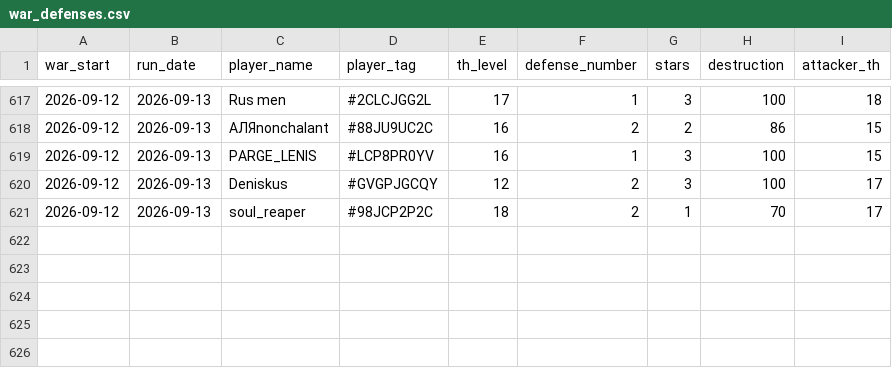
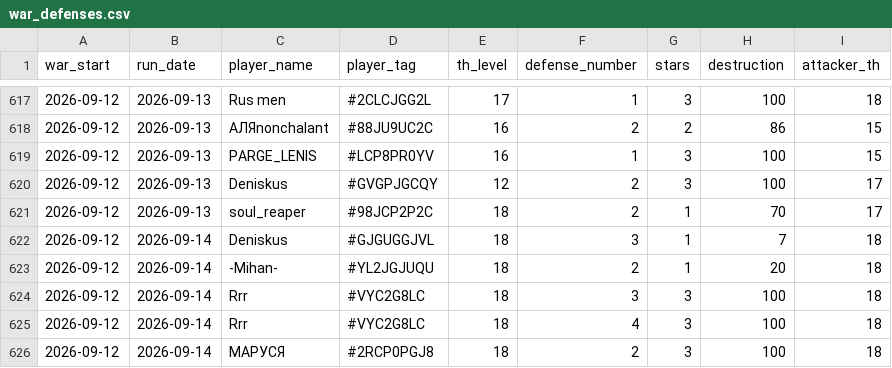
Before and after one commit to irisMoonwhisper/clash-of-clansh-scripts, a CSV file: war_defenses.csv, drawn as a sheet; only a part is shown, gaps mark what is left out; the diff names each change by its address in the sheet, - before the commit and + after, or states it on an @@ line.

```diff
--- a/war_defenses.csv
+++ b/war_defenses.csv
+row 622: 2026-09-12 | 2026-09-14 | Deniskus | #GJGUGGJVL | 18 | 3 | 1 | 7 | 18
+row 623: 2026-09-12 | 2026-09-14 | -Mihan- | #YL2JGJUQU | 18 | 2 | 1 | 20 | 18
+row 624: 2026-09-12 | 2026-09-14 | Rrr | #VYC2G8LC | 18 | 3 | 3 | 100 | 18
+row 625: 2026-09-12 | 2026-09-14 | Rrr | #VYC2G8LC | 18 | 4 | 3 | 100 | 18
+row 626: 2026-09-12 | 2026-09-14 | МАРУСЯ | #2RCP0PGJ8 | 18 | 2 | 3 | 100 | 18
```
Also changed, not shown: war_attacks.csv.
